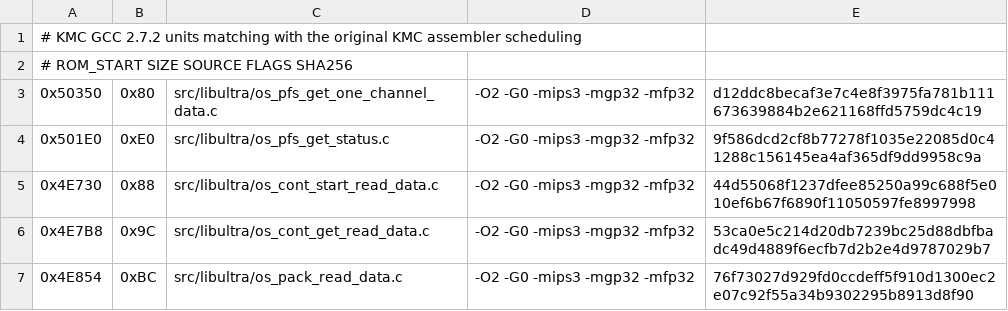
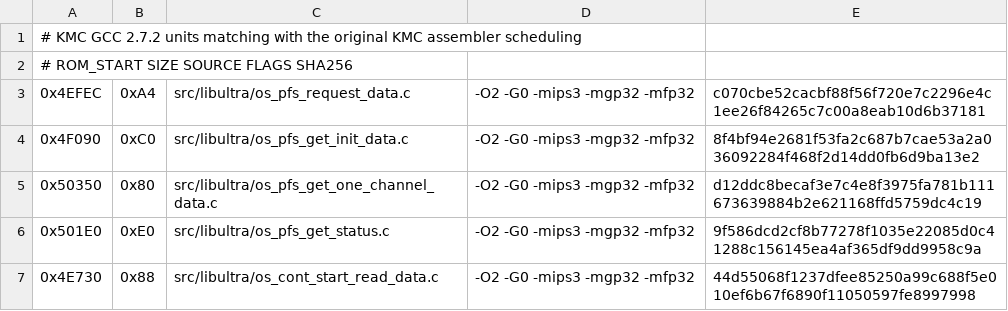
Before and after one commit to TheGh0stShip/Rugrats-Scavenger-Hunt, a TSV file: config/us/matching_kmc_as_units.tsv, drawn as a sheet; only a part is shown; the shorter side is filled out with more unchanged rows.

Commit message:
Match controller pak request routines

```diff
--- a/config/us/matching_kmc_as_units.tsv
+++ b/config/us/matching_kmc_as_units.tsv
@@ -2,2 +2,4 @@
 # ROM_START SIZE SOURCE FLAGS SHA256
+0x4EFEC	0xA4	src/libultra/os_pfs_request_data.c	-O2 -G0 -mips3 -mgp32 -mfp32	c070cbe52cacbf88f56f720e7c2296e4c1ee26f84265c7c00a8eab10d6b37181
+0x4F090	0xC0	src/libultra/os_pfs_get_init_data.c	-O2 -G0 -mips3 -mgp32 -mfp32	8f4bf94e2681f53fa2c687b7cae53a2a036092284f468f2d14dd0fb6d9ba13e2
 0x50350	0x80	src/libultra/os_pfs_get_one_channel_data.c	-O2 -G0 -mips3 -mgp32 -mfp32	d12ddc8becaf3e7c4e8f3975fa781b111673639884b2e621168ffd5759dc4c19
```
Also changed, not shown: 5 other files.
